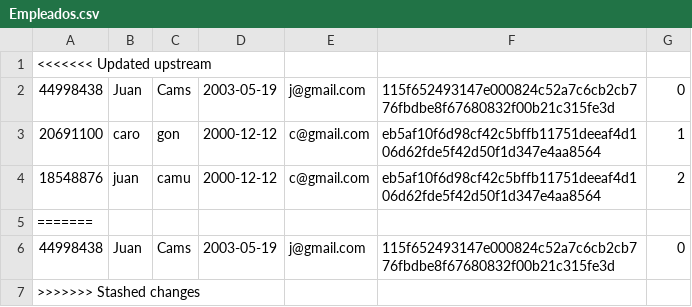
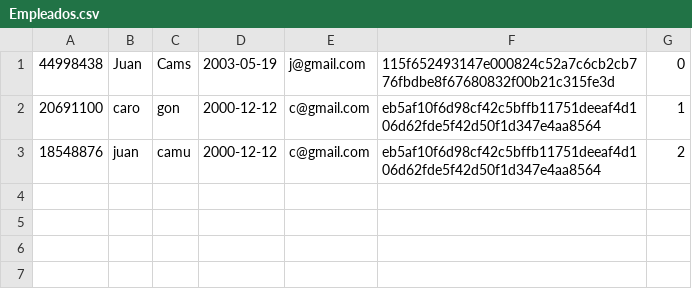
Before and after one commit to juancamu19/PROYECTO-PARA-SEGUNDO-PARCIAL, a CSV file: Empleados.csv, drawn as a sheet; the diff names each change by its address in the sheet, - before the commit and + after, or states it on an @@ line.

```diff
--- a/Empleados.csv
+++ b/Empleados.csv
-row 1: <<<<<<< Updated upstream
-row 5: =======
-row 6: 44998438 | Juan | Cams | 2003-05-19 | j@gmail.com | 115f652493147e000824c52a7c6cb2cb776fbdbe8f67680832f00b21c315fe3d | 0
-row 7: >>>>>>> Stashed changes
```
Also changed, not shown: Vehiculos.csv, 1 other file.
